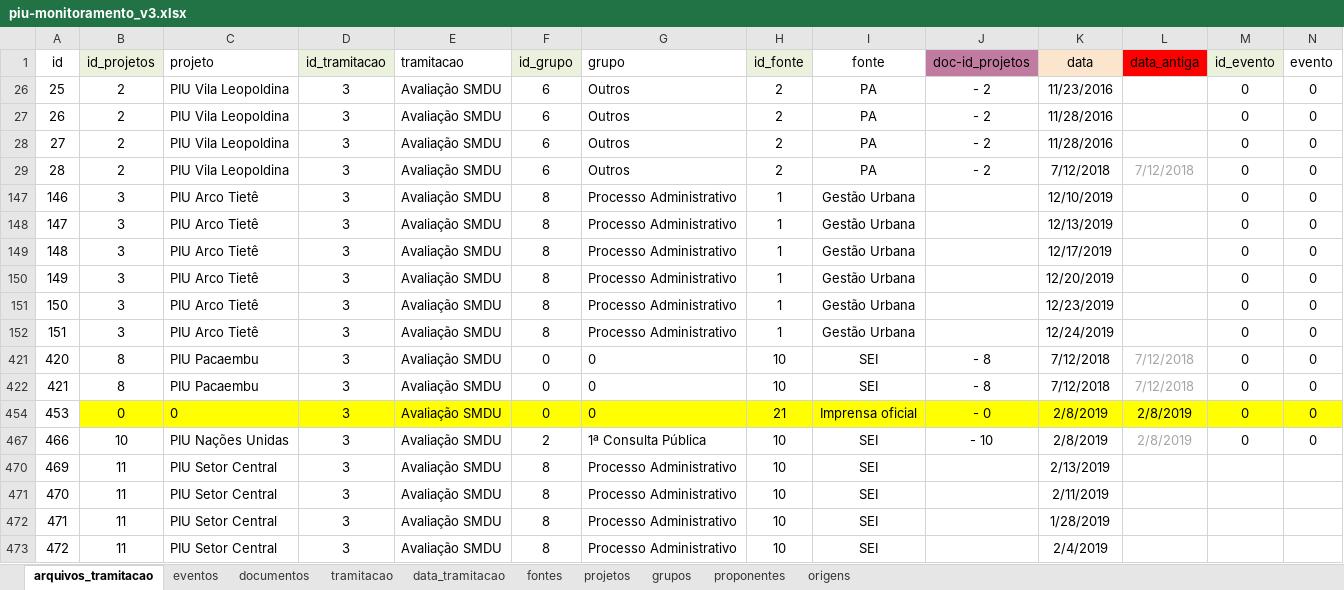
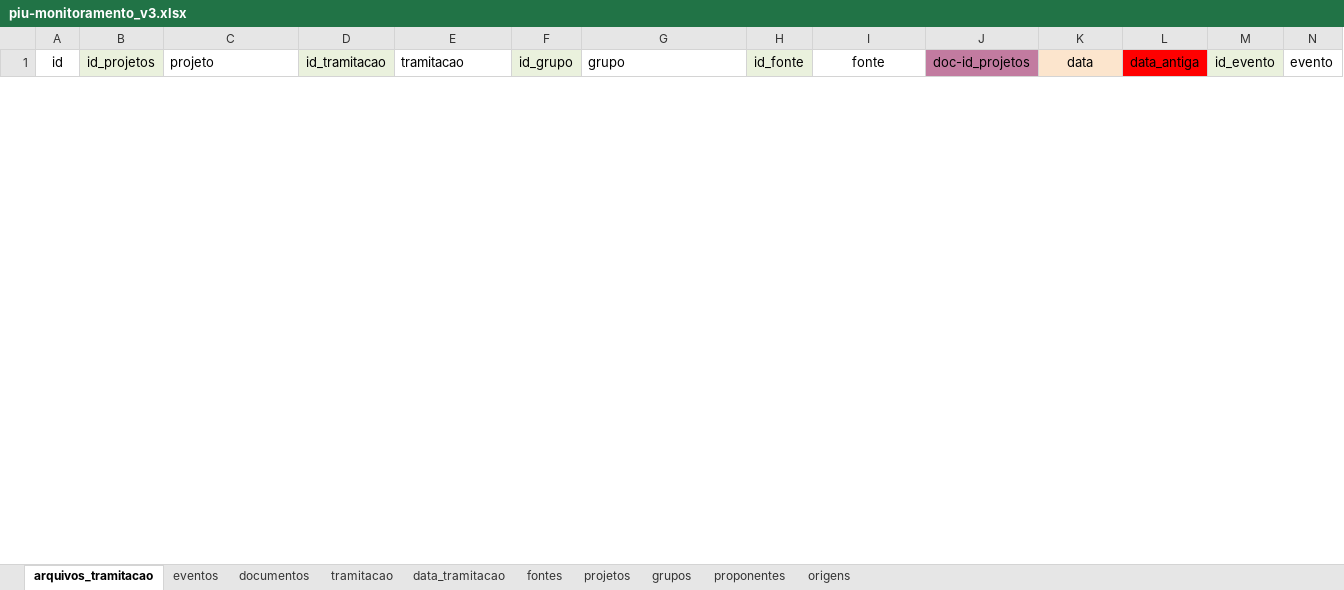
Before and after one commit to SPURB/piu-monitoramento-backend, an Excel workbook: input/piu-monitoramento_v3.xlsx, sheet arquivos_tramitacao, drawn as a sheet; only a part is shown; values as stored, in another font and other column widths than the file's, no borders; conditional formats not drawn; removed rows and columns are numbered as before the commit, all else as after; rows hold the shown columns only; the diff covers the shown part only; the diff names each change by its address in the sheet, - before the commit and + after, or states it on an @@ line.

```diff
--- a/input/piu-monitoramento_v3.xlsx (sheet arquivos_tramitacao)
+++ b/input/piu-monitoramento_v3.xlsx (sheet arquivos_tramitacao)
@@ row 26 hidden: 25 | 2 | PIU Vila Leopoldina | 3 | Avaliação SMDU | 6 | Outros | 2 | PA | - 2 | 11/23/2016 |  | 0 | 0 @@
@@ row 27 hidden: 26 | 2 | PIU Vila Leopoldina | 3 | Avaliação SMDU | 6 | Outros | 2 | PA | - 2 | 11/28/2016 |  | 0 | 0 @@
@@ row 28 hidden: 27 | 2 | PIU Vila Leopoldina | 3 | Avaliação SMDU | 6 | Outros | 2 | PA | - 2 | 11/28/2016 |  | 0 | 0 @@
@@ row 29 hidden: 28 | 2 | PIU Vila Leopoldina | 3 | Avaliação SMDU | 6 | Outros | 2 | PA | - 2 | 7/12/2018 | 7/12/2018 | 0 | 0 @@
@@ row 147 hidden: 146 | 3 | PIU Arco Tietê | 3 | Avaliação SMDU | 8 | Processo Administrativo | 1 | Gestão Urbana |  | 12/10/2019 |  | 0 | 0 @@
@@ row 148 hidden: 147 | 3 | PIU Arco Tietê | 3 | Avaliação SMDU | 8 | Processo Administrativo | 1 | Gestão Urbana |  | 12/13/2019 |  | 0 | 0 @@
@@ row 149 hidden: 148 | 3 | PIU Arco Tietê | 3 | Avaliação SMDU | 8 | Processo Administrativo | 1 | Gestão Urbana |  | 12/17/2019 |  | 0 | 0 @@
@@ row 150 hidden: 149 | 3 | PIU Arco Tietê | 3 | Avaliação SMDU | 8 | Processo Administrativo | 1 | Gestão Urbana |  | 12/20/2019 |  | 0 | 0 @@
@@ row 151 hidden: 150 | 3 | PIU Arco Tietê | 3 | Avaliação SMDU | 8 | Processo Administrativo | 1 | Gestão Urbana |  | 12/23/2019 |  | 0 | 0 @@
@@ row 152 hidden: 151 | 3 | PIU Arco Tietê | 3 | Avaliação SMDU | 8 | Processo Administrativo | 1 | Gestão Urbana |  | 12/24/2019 |  | 0 | 0 @@
@@ row 421 hidden: 420 | 8 | PIU Pacaembu | 3 | Avaliação SMDU | 0 | 0 | 10 | SEI | - 8 | 7/12/2018 | 7/12/2018 | 0 | 0 @@
@@ row 422 hidden: 421 | 8 | PIU Pacaembu | 3 | Avaliação SMDU | 0 | 0 | 10 | SEI | - 8 | 7/12/2018 | 7/12/2018 | 0 | 0 @@
@@ row 454 hidden: 453 | 0 | 0 | 3 | Avaliação SMDU | 0 | 0 | 21 | Imprensa oficial | - 0 | 2/8/2019 | 2/8/2019 | 0 | 0 @@
@@ row 467 hidden: 466 | 10 | PIU Nações Unidas | 3 | Avaliação SMDU | 2 | 1ª Consulta Pública | 10 | SEI | - 10 | 2/8/2019 | 2/8/2019 | 0 | 0 @@
@@ row 470 hidden: 469 | 11 | PIU Setor Central | 3 | Avaliação SMDU | 8 | Processo Administrativo | 10 | SEI |  | 2/13/2019 @@
@@ row 471 hidden: 470 | 11 | PIU Setor Central | 3 | Avaliação SMDU | 8 | Processo Administrativo | 10 | SEI |  | 2/11/2019 @@
@@ row 472 hidden: 471 | 11 | PIU Setor Central | 3 | Avaliação SMDU | 8 | Processo Administrativo | 10 | SEI |  | 1/28/2019 @@
@@ row 473 hidden: 472 | 11 | PIU Setor Central | 3 | Avaliação SMDU | 8 | Processo Administrativo | 10 | SEI |  | 2/4/2019 @@
```
Also changed, not shown: 25 hidden or unhidden rows elsewhere in this sheet, sheet data_tramitacao.
